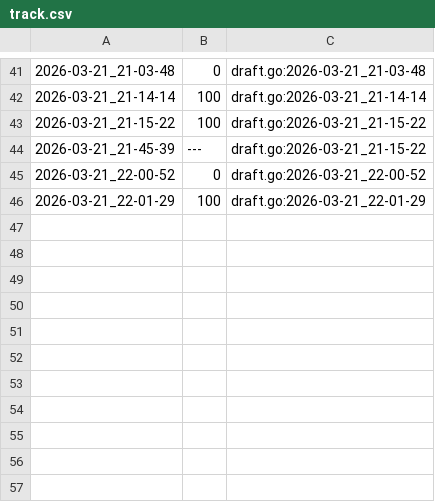
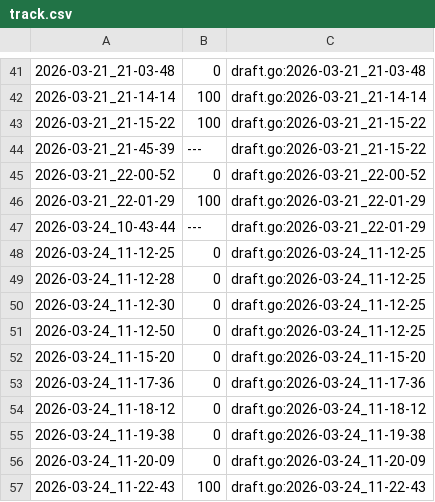
Before and after one commit to qxcode-course/ed-ter-bloco-a-josemayson, a CSV file: .tko/track/ed@princesa/track.csv, drawn as a sheet; only a part is shown, gaps mark what is left out; the diff names each change by its address in the sheet, - before the commit and + after, or states it on an @@ line.

```diff
--- a/.tko/track/ed@princesa/track.csv
+++ b/.tko/track/ed@princesa/track.csv
+row 47: 2026-03-24_10-43-44 | --- | draft.go:2026-03-21_22-01-29
+row 48: 2026-03-24_11-12-25 | 0 | draft.go:2026-03-24_11-12-25
+row 49: 2026-03-24_11-12-28 | 0 | draft.go:2026-03-24_11-12-25
+row 50: 2026-03-24_11-12-30 | 0 | draft.go:2026-03-24_11-12-25
+row 51: 2026-03-24_11-12-50 | 0 | draft.go:2026-03-24_11-12-25
+row 52: 2026-03-24_11-15-20 | 0 | draft.go:2026-03-24_11-15-20
+row 53: 2026-03-24_11-17-36 | 0 | draft.go:2026-03-24_11-17-36
+row 54: 2026-03-24_11-18-12 | 0 | draft.go:2026-03-24_11-18-12
+row 55: 2026-03-24_11-19-38 | 0 | draft.go:2026-03-24_11-19-38
+row 56: 2026-03-24_11-20-09 | 0 | draft.go:2026-03-24_11-20-09
+row 57: 2026-03-24_11-22-43 | 100 | draft.go:2026-03-24_11-22-43
```
Also changed, not shown: 11 other files.
